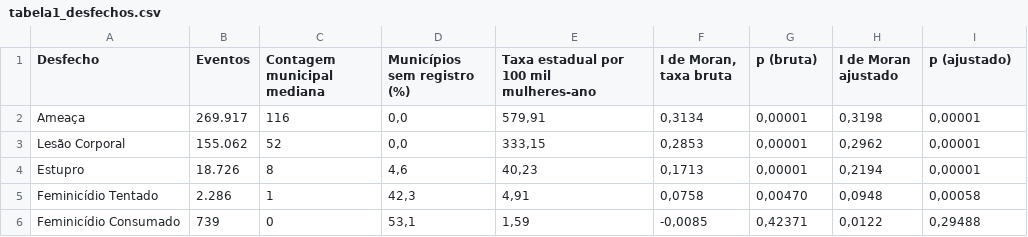
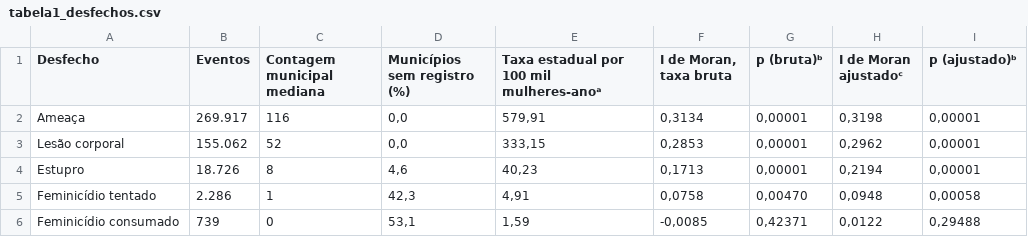
Before and after one commit to Alexandrogschafer/violencia-mulheres-rs, a CSV file: publicacoes/artigo_espacial/03_tabelas/tabela1_desfechos.csv, drawn as a sheet.

```diff
--- a/publicacoes/artigo_espacial/03_tabelas/tabela1_desfechos.csv
+++ b/publicacoes/artigo_espacial/03_tabelas/tabela1_desfechos.csv
@@ -1,6 +1,6 @@
-Desfecho;Eventos;Contagem municipal mediana;Municípios sem registro (%);Taxa estadual por 100 mil mulheres-ano;I de Moran, taxa bruta;p (bruta);I de Moran ajustado;p (ajustado)
+Desfecho;Eventos;Contagem municipal mediana;Municípios sem registro (%);Taxa estadual por 100 mil mulheres-anoᵃ;I de Moran, taxa bruta;p (bruta)ᵇ;I de Moran ajustadoᶜ;p (ajustado)ᵇ
 Ameaça;269.917;116;0,0;579,91;0,3134;0,00001;0,3198;0,00001
-Lesão Corporal;155.062;52;0,0;333,15;0,2853;0,00001;0,2962;0,00001
+Lesão corporal;155.062;52;0,0;333,15;0,2853;0,00001;0,2962;0,00001
 Estupro;18.726;8;4,6;40,23;0,1713;0,00001;0,2194;0,00001
-Feminicídio Tentado;2.286;1;42,3;4,91;0,0758;0,00470;0,0948;0,00058
-Feminicídio Consumado;739;0;53,1;1,59;-0,0085;0,42371;0,0122;0,29488
+Feminicídio tentado;2.286;1;42,3;4,91;0,0758;0,00470;0,0948;0,00058
+Feminicídio consumado;739;0;53,1;1,59;-0,0085;0,42371;0,0122;0,29488
```
Also changed, not shown: publicacoes/artigo_espacial/03_tabelas/suplementar1_denominador.csv, publicacoes/artigo_espacial/03_tabelas/suplementar2_pares_significativos.csv, 4 other files.
